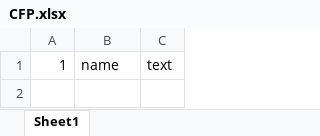
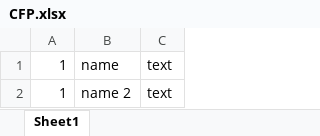
Before and after one commit to dkniazev/Test-Project, an Excel workbook: CFP.xlsx, sheet Sheet1, drawn as a sheet; values as stored, in another font and other column widths than the file's, no borders; the diff names each change by its address in the sheet, - before the commit and + after, or states it on an @@ line.

Commit message:
RV reviewed
I'm da man

```diff
--- a/CFP.xlsx (sheet Sheet1)
+++ b/CFP.xlsx (sheet Sheet1)
+row 2: 1 | name 2 | text
```
